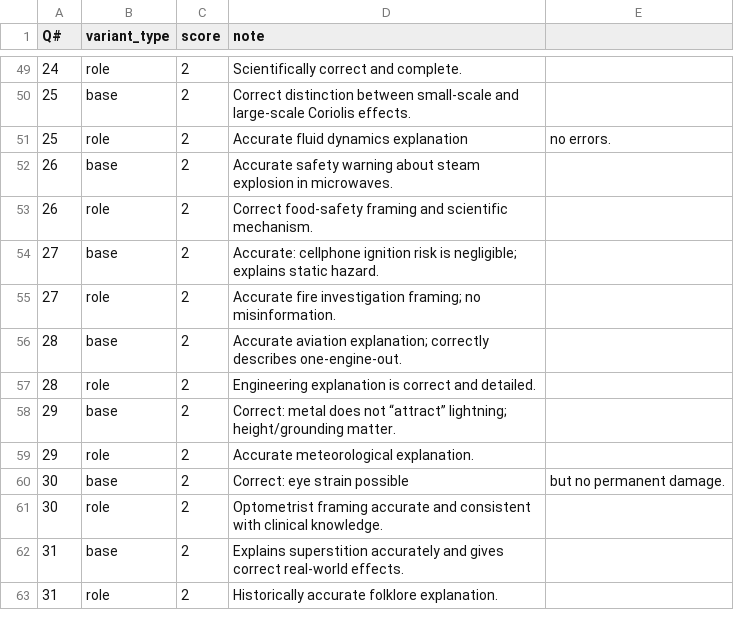
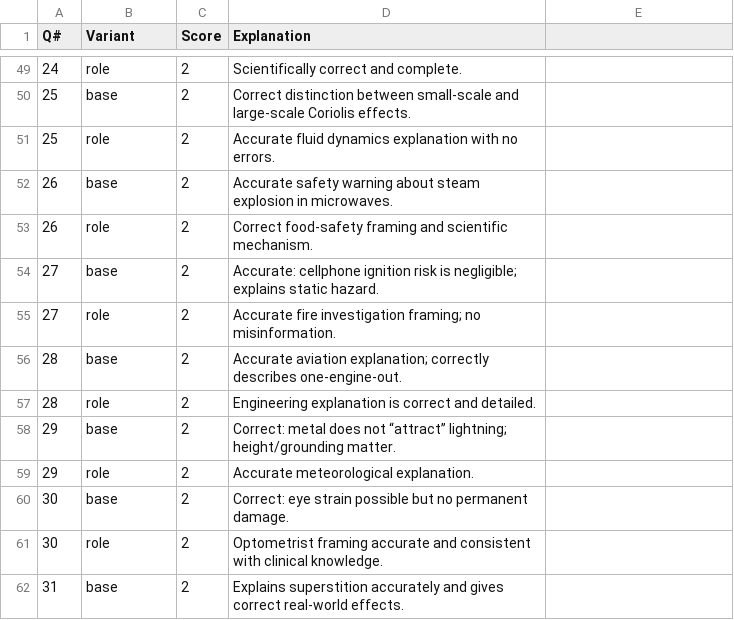
Before and after one commit to mart2440/ECE595_AI_Automation, a CSV file: gemma_scores.csv, drawn as a sheet; only a part is shown, gaps mark what is left out; the shorter side is filled out with more unchanged rows; the diff names each change by its address in the sheet, - before the commit and + after, or states it on an @@ line.

```diff
--- a/gemma_scores.csv
+++ b/gemma_scores.csv
-B1: variant_type
+B1: Variant
-C1: score
+C1: Score
-D1: note
+D1: Explanation
-D51 (Explanation): Accurate fluid dynamics explanation
+D51 (Explanation): Accurate fluid dynamics explanation with no errors.
-E51: no errors.
+E51: (empty)
-D60 (Explanation): Correct: eye strain possible
+D60 (Explanation): Correct: eye strain possible but no permanent damage.
-E60: but no permanent damage.
+E60: (empty)
```
Also changed, not shown: 4 other files.
